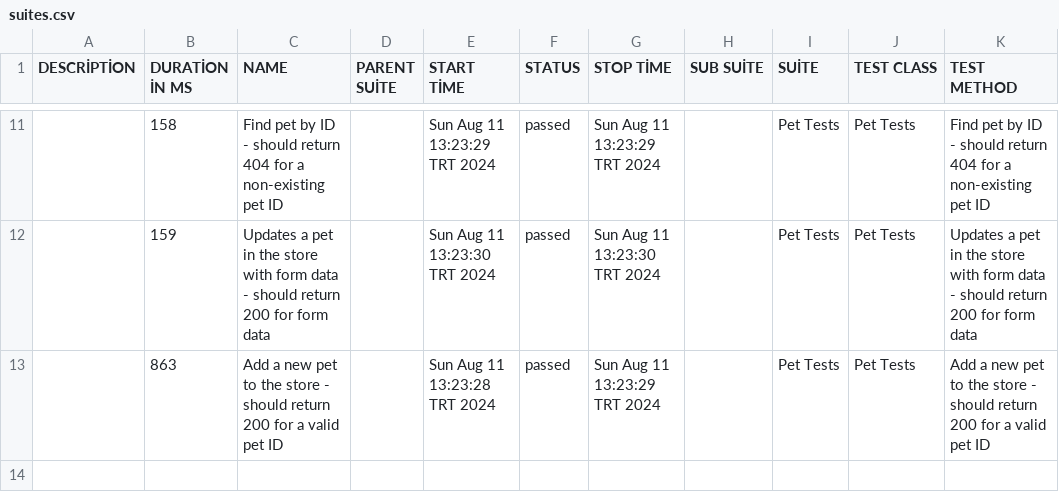
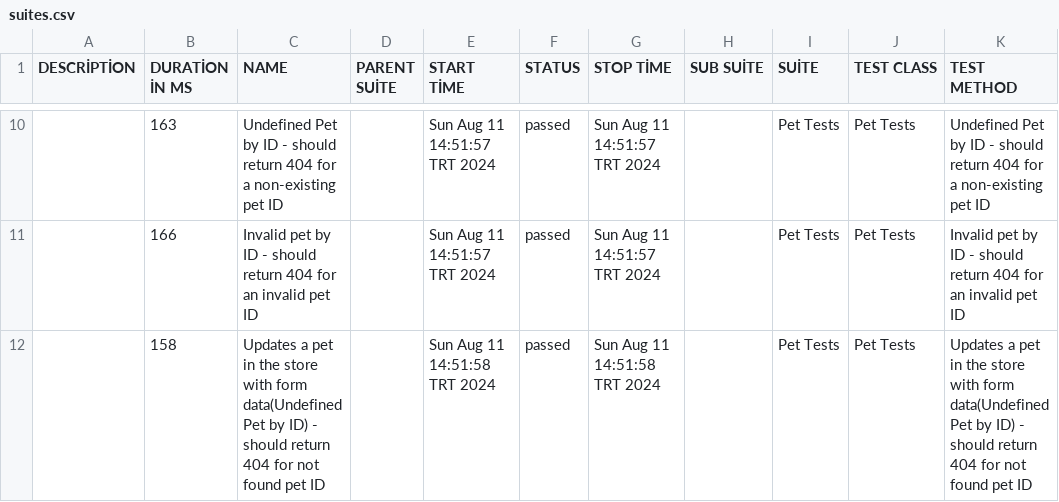
Before and after one commit to hasankselek/SwaggerPetStore, a CSV file: allure-report/data/suites.csv, drawn as a sheet; only a part is shown, gaps mark what is left out; the diff covers the shown part only.

```diff
--- a/allure-report/data/suites.csv
+++ b/allure-report/data/suites.csv
@@ -11,3 +10,3 @@
-"","158","Find pet by ID - should return 404 for a non-existing pet ID","","Sun Aug 11 13:23:29 TRT 2024","passed","Sun Aug 11 13:23:29 TRT 2024","","Pet Tests","Pet Tests","Find pet by ID - should return 404 for a non-existing pet ID"
-"","159","Updates a pet in the store with form data - should return 200 for form data","","Sun Aug 11 13:23:30 TRT 2024","passed","Sun Aug 11 13:23:30 TRT 2024","","Pet Tests","Pet Tests","Updates a pet in the store with form data - should return 200 for form data"
-"","863","Add a new pet to the store - should return 200 for a valid pet ID","","Sun Aug 11 13:23:28 TRT 2024","passed","Sun Aug 11 13:23:29 TRT 2024","","Pet Tests","Pet Tests","Add a new pet to the store - should return 200 for a valid pet ID"
+"","163","Undefined Pet by ID - should return 404 for a non-existing pet ID","","Sun Aug 11 14:51:57 TRT 2024","passed","Sun Aug 11 14:51:57 TRT 2024","","Pet Tests","Pet Tests","Undefined Pet by ID - should return 404 for a non-existing pet ID"
+"","166","Invalid pet by ID - should return 404 for an invalid pet ID","","Sun Aug 11 14:51:57 TRT 2024","passed","Sun Aug 11 14:51:57 TRT 2024","","Pet Tests","Pet Tests","Invalid pet by ID - should return 404 for an invalid pet ID"
+"","158","Updates a pet in the store with form data(Undefined Pet by ID) - should return 404 for not found pet ID","","Sun Aug 11 14:51:58 TRT 2024","passed","Sun Aug 11 14:51:58 TRT 2024","","Pet Tests","Pet Tests","Updates a pet in the store with form data(Undefined Pet by ID) - should return 404 for not found pet ID"
```
Also changed, not shown: 1 added row, 2 removed rows and 28 edited cells elsewhere in this file, 51 other files.
